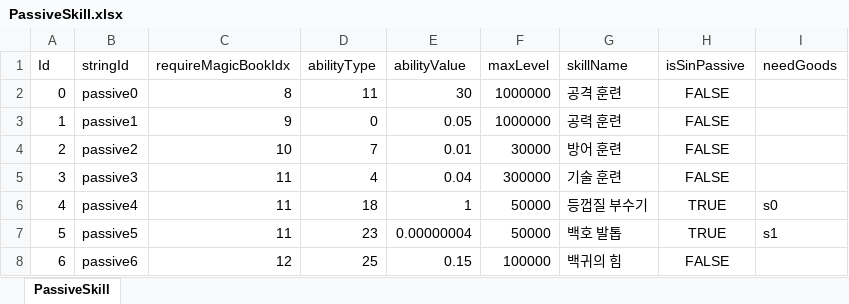
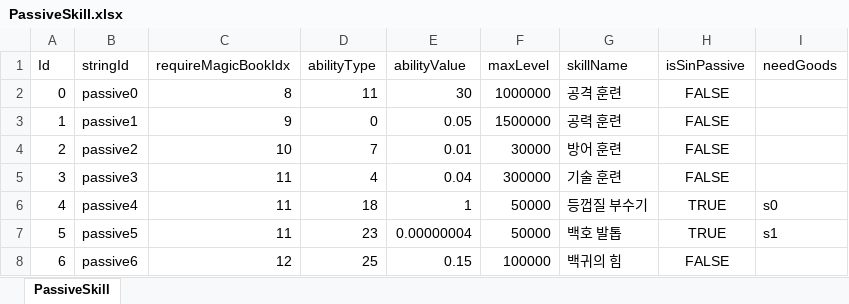
Before and after one commit to luckyzwei/Yosaki, an Excel workbook: Assets/06.Table/PassiveSkill.xlsx, sheet PassiveSkill, drawn as a sheet; values as stored, in another font and other column widths than the file's, no borders; the diff names each change by its address in the sheet, - before the commit and + after, or states it on an @@ line.

```diff
--- a/Assets/06.Table/PassiveSkill.xlsx (sheet PassiveSkill)
+++ b/Assets/06.Table/PassiveSkill.xlsx (sheet PassiveSkill)
-F3 (maxLevel): 1000000
+F3 (maxLevel): 1500000
```
Also changed, not shown: Assets/06.Table/PetHome.xlsx, Assets/06.Table/TwelveBossTable.xlsx, 4 other files.
